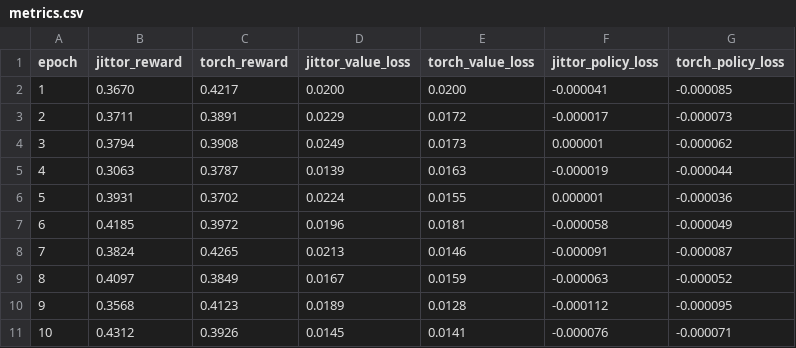
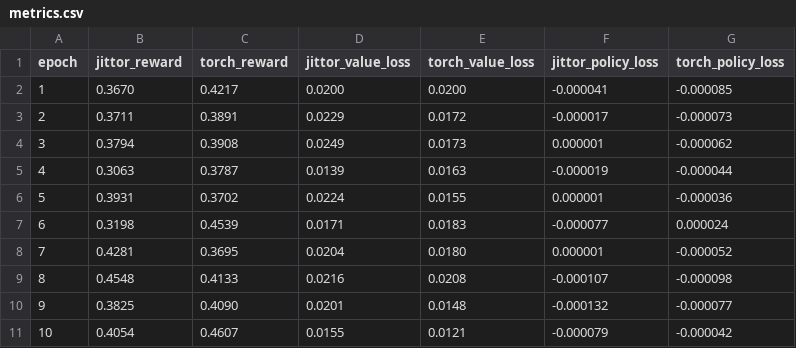
Before and after one commit to daybreak159/test, a CSV file: runs/online_20epoch_alignment/metrics.csv, drawn as a sheet; only a part is shown; the diff covers the shown part only.

Commit message:
Replace online alignment metrics

```diff
--- a/runs/online_20epoch_alignment/metrics.csv
+++ b/runs/online_20epoch_alignment/metrics.csv
@@ -6,6 +6,6 @@ epoch,jittor_reward,torch_reward,jittor_value_loss,torch_value_loss,jittor_polic
 5,0.3931,0.3702,0.0224,0.0155,0.000001,-0.000036
-6,0.4185,0.3972,0.0196,0.0181,-0.000058,-0.000049
-7,0.3824,0.4265,0.0213,0.0146,-0.000091,-0.000087
-8,0.4097,0.3849,0.0167,0.0159,-0.000063,-0.000052
-9,0.3568,0.4123,0.0189,0.0128,-0.000112,-0.000095
-10,0.4312,0.3926,0.0145,0.0141,-0.000076,-0.000071
+6,0.3198,0.4539,0.0171,0.0183,-0.000077,0.000024
+7,0.4281,0.3695,0.0204,0.0180,0.000001,-0.000052
+8,0.4548,0.4133,0.0216,0.0208,-0.000107,-0.000098
+9,0.3825,0.4090,0.0201,0.0148,-0.000132,-0.000077
+10,0.4054,0.4607,0.0155,0.0121,-0.000079,-0.000042
```
Also changed, not shown: 60 edited cells elsewhere in this file, 7 other files.
